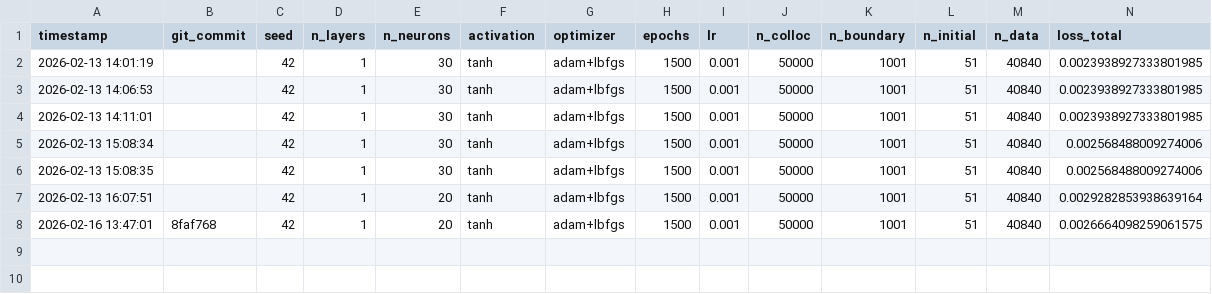
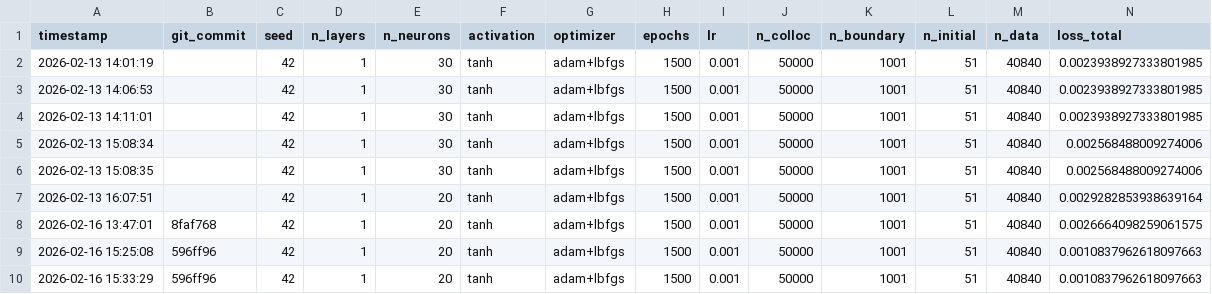
Before and after one commit to kitmsorgo/Individual-Project, a CSV file: PINN/results/arch_search.csv, drawn as a sheet; only a part is shown; rows hold the shown columns only; the diff names each change by its address in the sheet, - before the commit and + after, or states it on an @@ line.

```diff
--- a/PINN/results/arch_search.csv
+++ b/PINN/results/arch_search.csv
+row 9: 2026-02-16 15:25:08 | 596ff96 | 42 | 1 | 20 | tanh | adam+lbfgs | 1500 | 0.001 | 50000 | 1001 | 51 | 40840 | 0.0010837962618097663
+row 10: 2026-02-16 15:33:29 | 596ff96 | 42 | 1 | 20 | tanh | adam+lbfgs | 1500 | 0.001 | 50000 | 1001 | 51 | 40840 | 0.0010837962618097663
```
Also changed, not shown: 8 other files.
